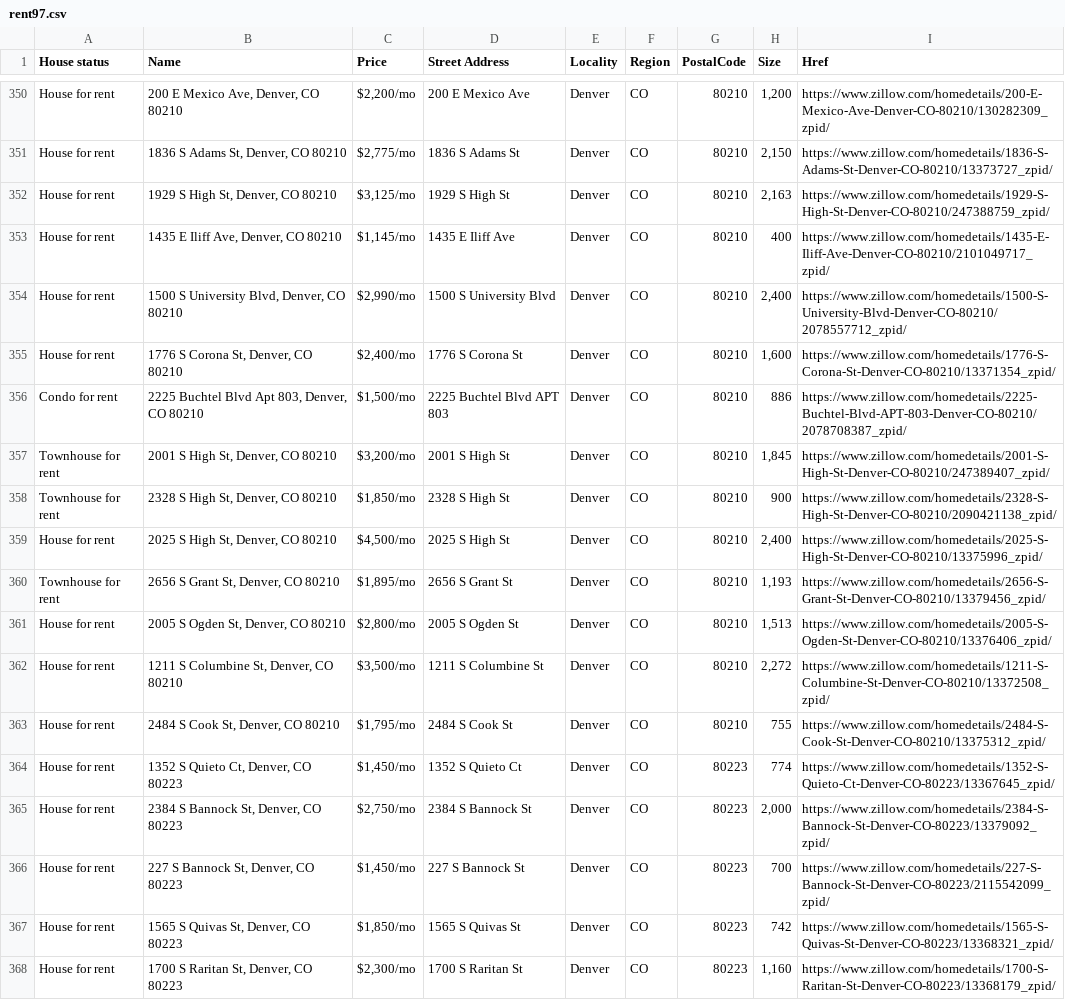
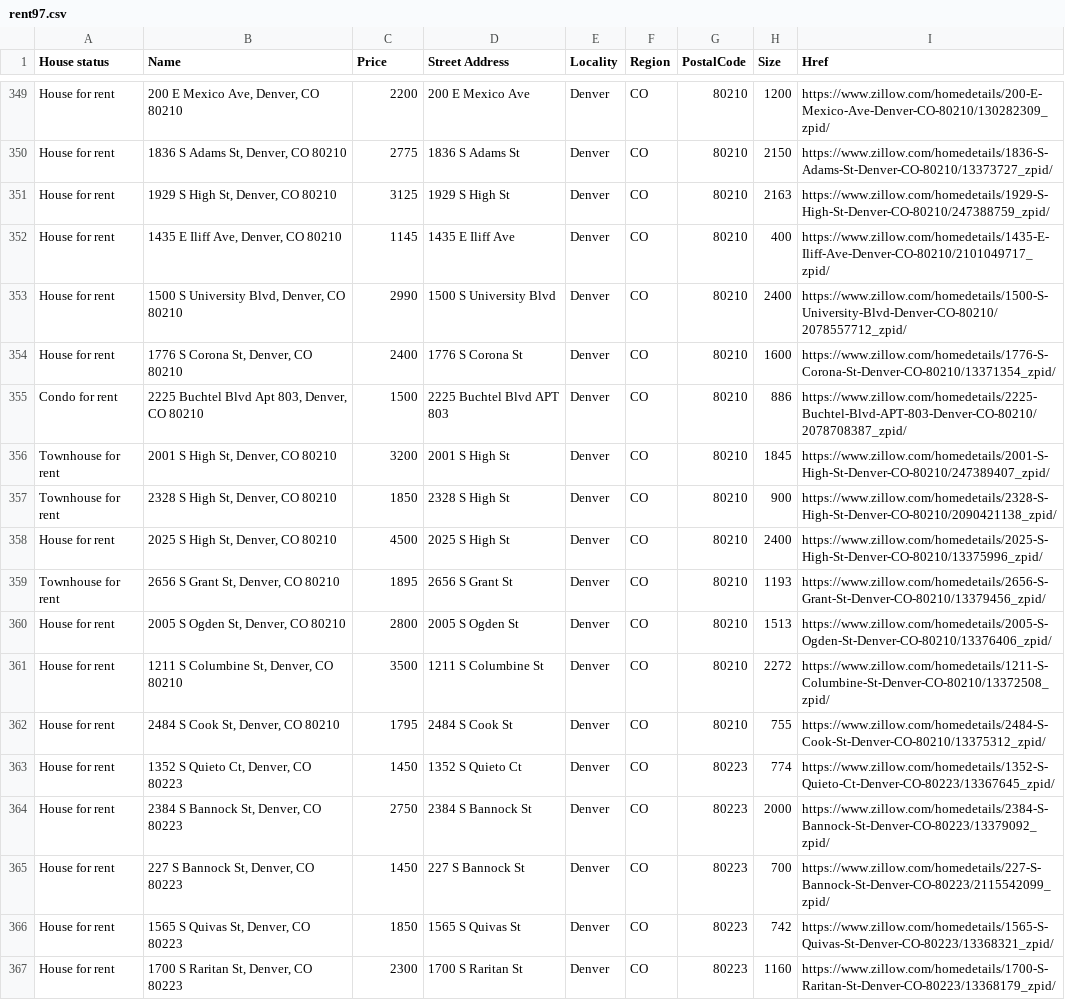
Before and after one commit to JenBroz/ETL_Project, a CSV file: Data/rent97.csv, drawn as a sheet; only a part is shown, gaps mark what is left out; addresses are those after the commit; the diff covers the shown part only; the diff names each change by its address in the sheet, - before the commit and + after, or states it on an @@ line.

```diff
--- a/Data/rent97.csv
+++ b/Data/rent97.csv
-C349 (Price): $2,200/mo
+C349 (Price): 2200
-H349 (Size): 1,200
+H349 (Size): 1200
-C350 (Price): $2,775/mo
+C350 (Price): 2775
-H350 (Size): 2,150
+H350 (Size): 2150
-C351 (Price): $3,125/mo
+C351 (Price): 3125
-H351 (Size): 2,163
+H351 (Size): 2163
-C352 (Price): $1,145/mo
+C352 (Price): 1145
-C353 (Price): $2,990/mo
+C353 (Price): 2990
-H353 (Size): 2,400
+H353 (Size): 2400
-C354 (Price): $2,400/mo
+C354 (Price): 2400
-H354 (Size): 1,600
+H354 (Size): 1600
-C355 (Price): $1,500/mo
+C355 (Price): 1500
-C356 (Price): $3,200/mo
+C356 (Price): 3200
-H356 (Size): 1,845
+H356 (Size): 1845
-C357 (Price): $1,850/mo
+C357 (Price): 1850
-C358 (Price): $4,500/mo
+C358 (Price): 4500
-H358 (Size): 2,400
+H358 (Size): 2400
-C359 (Price): $1,895/mo
+C359 (Price): 1895
-H359 (Size): 1,193
+H359 (Size): 1193
-C360 (Price): $2,800/mo
+C360 (Price): 2800
-H360 (Size): 1,513
+H360 (Size): 1513
-C361 (Price): $3,500/mo
+C361 (Price): 3500
-H361 (Size): 2,272
+H361 (Size): 2272
-C362 (Price): $1,795/mo
+C362 (Price): 1795
-C363 (Price): $1,450/mo
+C363 (Price): 1450
-C364 (Price): $2,750/mo
+C364 (Price): 2750
-H364 (Size): 2,000
+H364 (Size): 2000
-C365 (Price): $1,450/mo
+C365 (Price): 1450
-C366 (Price): $1,850/mo
+C366 (Price): 1850
-C367 (Price): $2,300/mo
+C367 (Price): 2300
-H367 (Size): 1,160
+H367 (Size): 1160
```
Also changed, not shown: 1 removed row and 109 edited cells elsewhere in this file, 1 other file.
